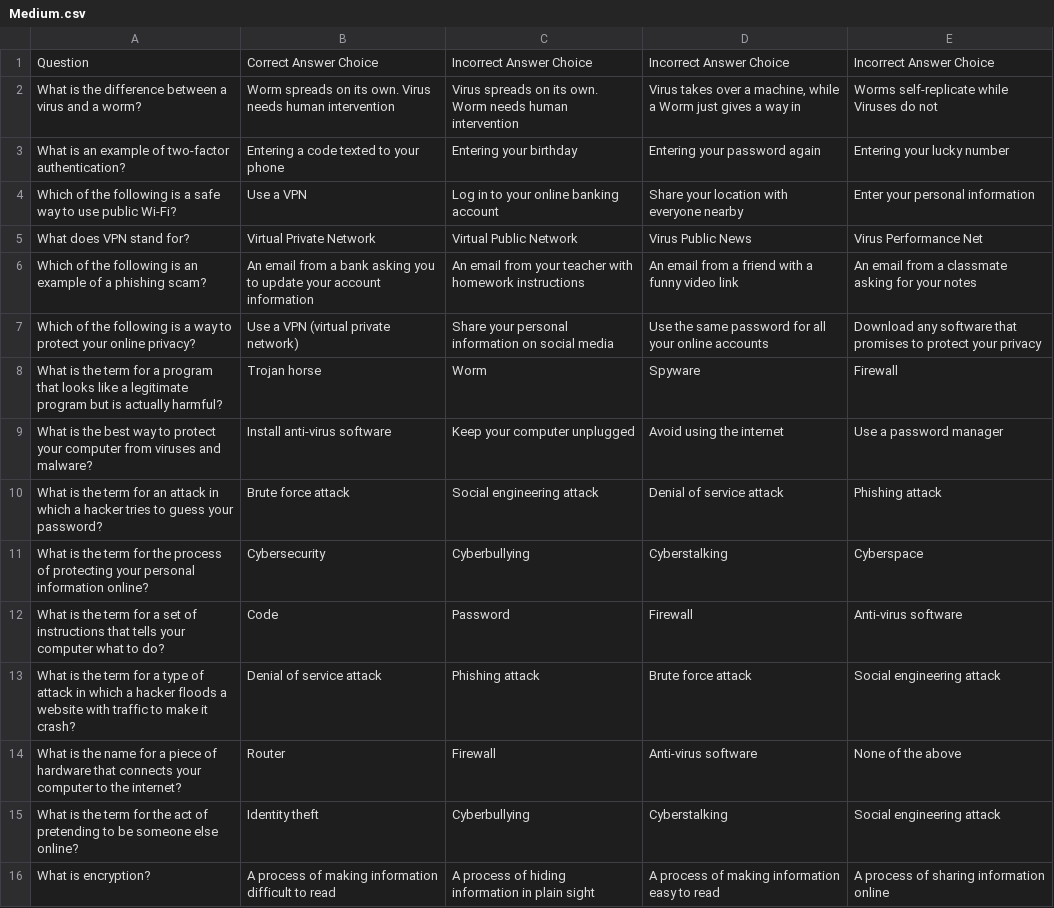
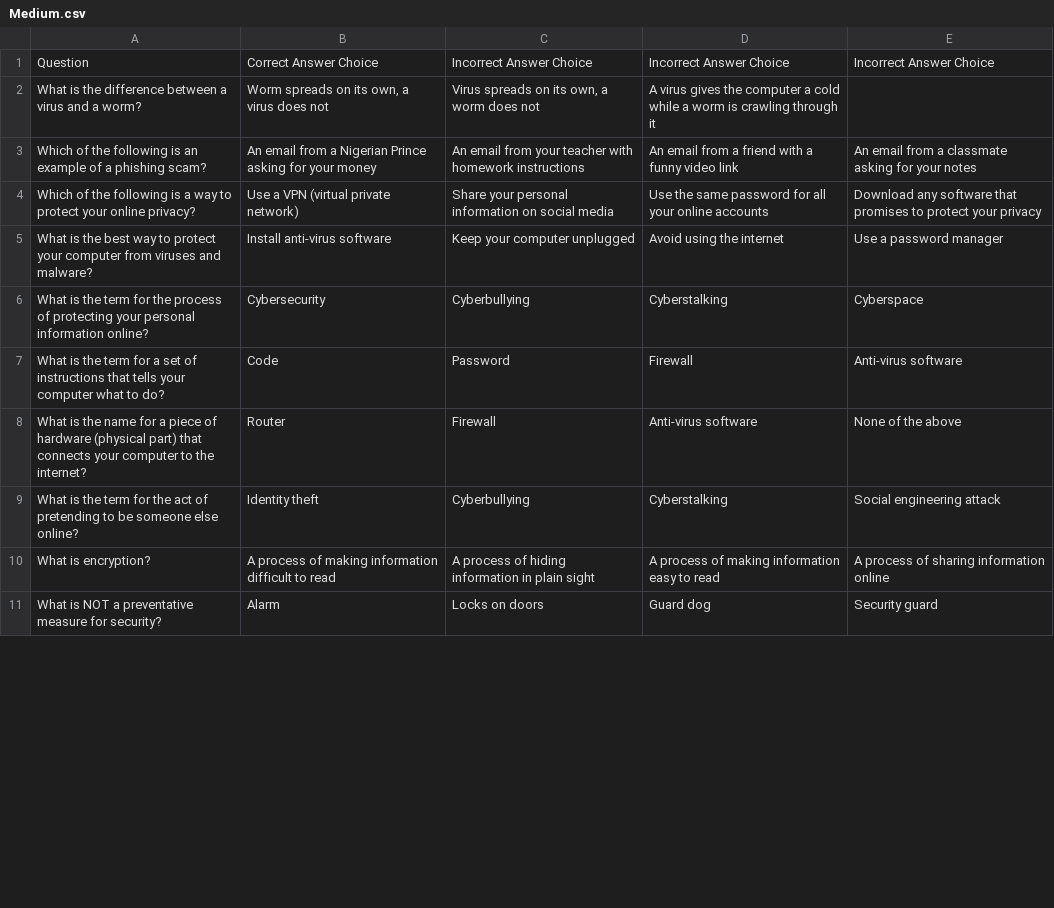
Before and after one commit to niapoor/FishingForPhishes, a CSV file: Medium.csv, drawn as a sheet; only a part is shown; the shorter side is filled out with more unchanged rows; the diff covers the shown part only.

Commit message:
Update Medium.csv

```diff
--- a/Medium.csv
+++ b/Medium.csv
@@ -1,15 +1,9 @@
 Question,Correct Answer Choice,Incorrect Answer Choice,Incorrect Answer Choice,Incorrect Answer Choice
-What is the difference between a virus and a worm?,Worm spreads on its own. Virus needs human intervention,Virus spreads on its own. Worm needs human intervention,"Virus takes over a machine, while a Worm just gives a way in",Worms self-replicate while Viruses do not
-What is an example of two-factor authentication?,Entering a code texted to your phone,Entering your birthday,Entering your password again,Entering your lucky number
-Which of the following is a safe way to use public Wi-Fi?,Use a VPN,Log in to your online banking account,Share your location with everyone nearby,Enter your personal information
-What does VPN stand for?,Virtual Private Network,Virtual Public Network,Virus Public News,Virus Performance Net
-Which of the following is an example of a phishing scam?,An email from a bank asking you to update your account information,An email from your teacher with homework instructions,An email from a friend with a funny video link,An email from a classmate asking for your notes
+What is the difference between a virus and a worm?,"Worm spreads on its own, a virus does not","Virus spreads on its own, a worm does not",A virus gives the computer a cold while a worm is crawling through it,
+Which of the following is an example of a phishing scam?,An email from a Nigerian Prince asking for your money,An email from your teacher with homework instructions,An email from a friend with a funny video link,An email from a classmate asking for your notes
 Which of the following is a way to protect your online privacy?,Use a VPN (virtual private network),Share your personal information on social media,Use the same password for all your online accounts,Download any software that promises to protect your privacy
-What is the term for a program that looks like a legitimate program but is actually harmful?,Trojan horse,Worm,Spyware,Firewall
 What is the best way to protect your computer from viruses and malware?,Install anti-virus software,Keep your computer unplugged,Avoid using the internet,Use a password manager
-What is the term for an attack in which a hacker tries to guess your password?,Brute force attack,Social engineering attack,Denial of service attack,Phishing attack
 What is the term for the process of protecting your personal information online?,Cybersecurity,Cyberbullying,Cyberstalking,Cyberspace
 What is the term for a set of instructions that tells your computer what to do?,Code,Password,Firewall,Anti-virus software
-What is the term for a type of attack in which a hacker floods a website with traffic to make it crash?,Denial of service attack,Phishing attack,Brute force attack,Social engineering attack
-What is the name for a piece of hardware that connects your computer to the internet?,Router,Firewall,Anti-virus software,None of the above
+What is the name for a piece of hardware (physical part) that connects your computer to the internet?,Router,Firewall,Anti-virus software,None of the above
 What is the term for the act of pretending to be someone else online?,Identity theft,Cyberbullying,Cyberstalking,Social engineering attack
```
Also changed, not shown: 3 added rows, 16 removed rows and 18 edited cells elsewhere in this file.
